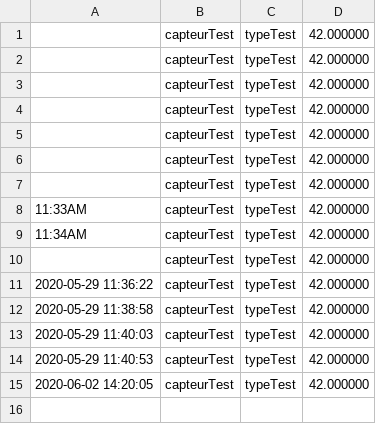
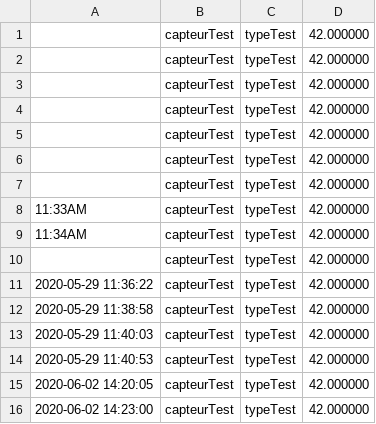
Before and after one commit to cogk/3if-tp-gl, a CSV file: Data/test.csv, drawn as a sheet; the diff names each change by its address in the sheet, - before the commit and + after, or states it on an @@ line.

```diff
--- a/Data/test.csv
+++ b/Data/test.csv
+row 16: 2020-06-02 14:23:00 | capteurTest | typeTest | 42.000000
```
Also changed, not shown: 4 other files.
